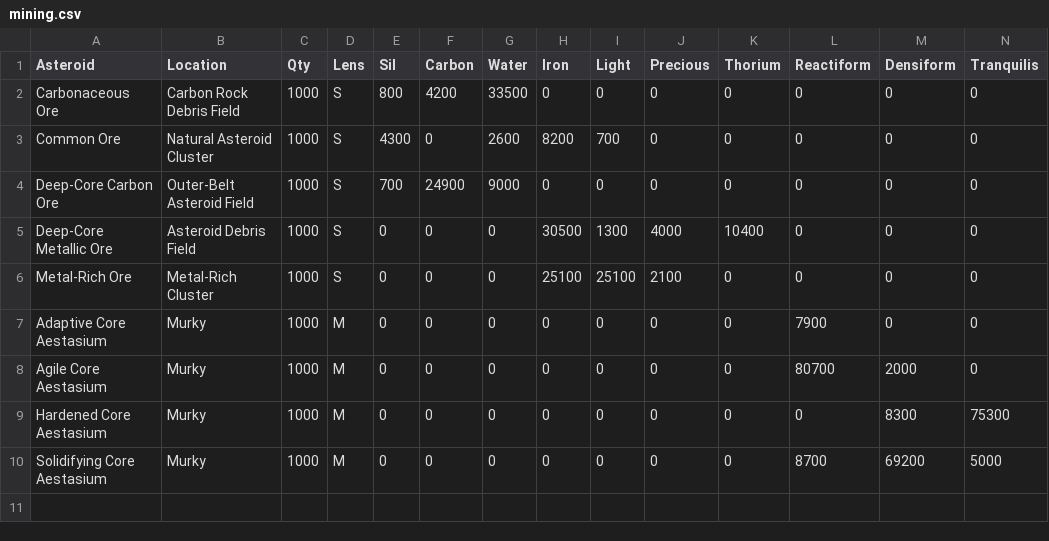
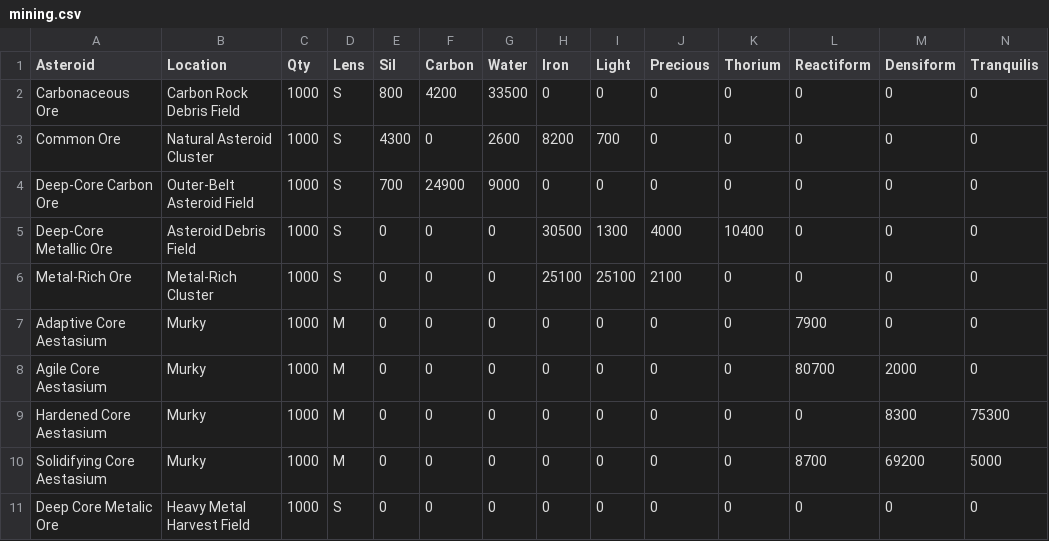
Before and after one commit to gwt-git/mine.yachts, a CSV file: mining.csv, drawn as a sheet; only a part is shown; rows hold the shown columns only; the diff names each change by its address in the sheet, - before the commit and + after, or states it on an @@ line.

Commit message:
Update mining.csv

```diff
--- a/mining.csv
+++ b/mining.csv
+row 11: Deep Core Metalic Ore | Heavy Metal Harvest Field | 1000 | S | 0 | 0 | 0 | 0 | 0 | 0 | 0 | 0 | 0 | 0
```
